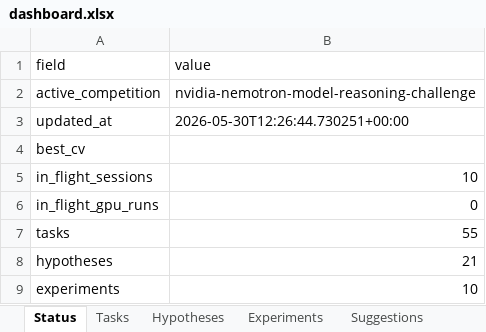
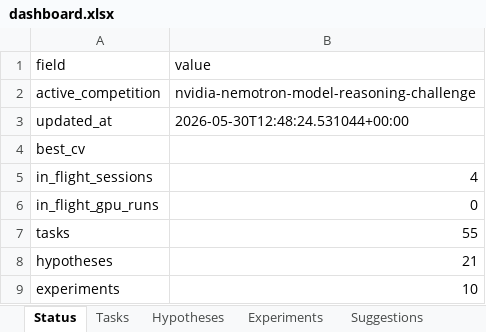
Before and after one commit to manojdadi56/Kaggle, an Excel workbook: state/dashboard.xlsx, sheet Status, drawn as a sheet; values as stored, in another font and other column widths than the file's, no borders; the diff names each change by its address in the sheet, - before the commit and + after, or states it on an @@ line.

```diff
--- a/state/dashboard.xlsx (sheet Status)
+++ b/state/dashboard.xlsx (sheet Status)
-B3 (value): 2026-05-30T12:26:44.730251+00:00
+B3 (value): 2026-05-30T12:48:24.531044+00:00
-B5 (value): 10
+B5 (value): 4
```
Also changed, not shown: sheet Sessions, sheet Tasks, 4 other files.
